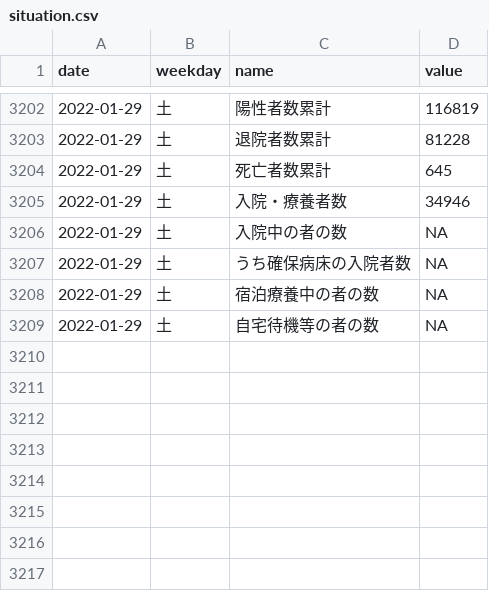
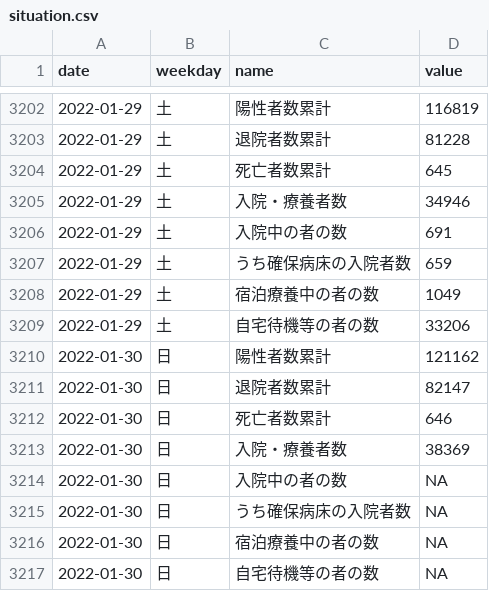
Before and after one commit to kzktmr/Covid19Dashboard, a CSV file: data/situation.csv, drawn as a sheet; only a part is shown, gaps mark what is left out.

Commit message:
Data updated

```diff
--- a/data/situation.csv
+++ b/data/situation.csv
@@ -3205,5 +3205,13 @@ date,weekday,name,value
 2022-01-29,土,入院・療養者数,34946
-2022-01-29,土,入院中の者の数,NA
-2022-01-29,土,うち確保病床の入院者数,NA
-2022-01-29,土,宿泊療養中の者の数,NA
-2022-01-29,土,自宅待機等の者の数,NA
+2022-01-29,土,入院中の者の数,691
+2022-01-29,土,うち確保病床の入院者数,659
+2022-01-29,土,宿泊療養中の者の数,1049
+2022-01-29,土,自宅待機等の者の数,33206
+2022-01-30,日,陽性者数累計,121162
+2022-01-30,日,退院者数累計,82147
+2022-01-30,日,死亡者数累計,646
+2022-01-30,日,入院・療養者数,38369
+2022-01-30,日,入院中の者の数,NA
+2022-01-30,日,うち確保病床の入院者数,NA
+2022-01-30,日,宿泊療養中の者の数,NA
+2022-01-30,日,自宅待機等の者の数,NA
```
Also changed, not shown: data/inspection.csv, data/newlycases.csv.
